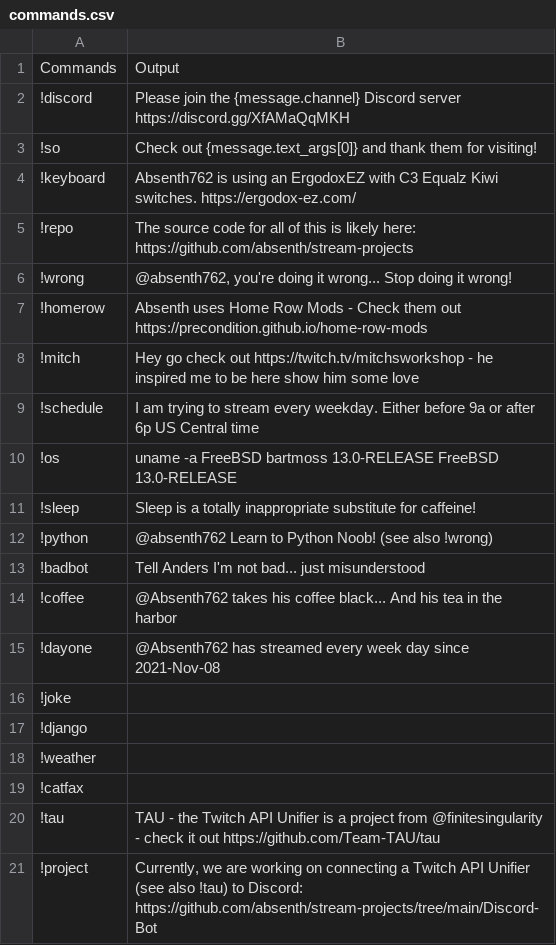
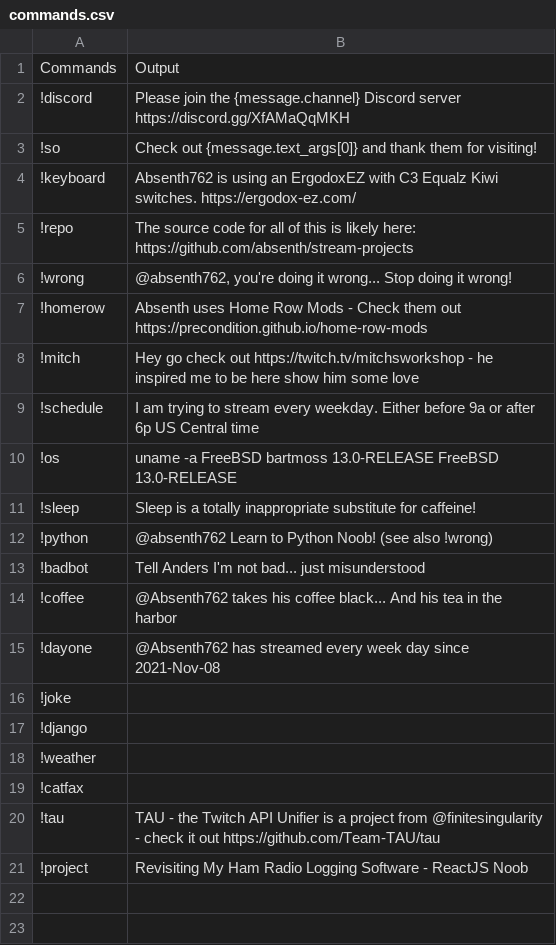
Before and after one commit to absenth/stream-projects, a CSV file: Stream-Chat/commands.csv, drawn as a sheet.

Commit message:
Updating Project command

```diff
--- a/Stream-Chat/commands.csv
+++ b/Stream-Chat/commands.csv
@@ -20,2 +20,2 @@
 !tau,"TAU - the Twitch API Unifier is a project from @finitesingularity - check it out https://github.com/Team-TAU/tau"
-!project,"Currently, we are working on connecting a Twitch API Unifier (see also !tau) to Discord: https://github.com/absenth/stream-projects/tree/main/Discord-Bot"
+!project,"Revisiting My Ham Radio Logging Software - ReactJS Noob"
```
